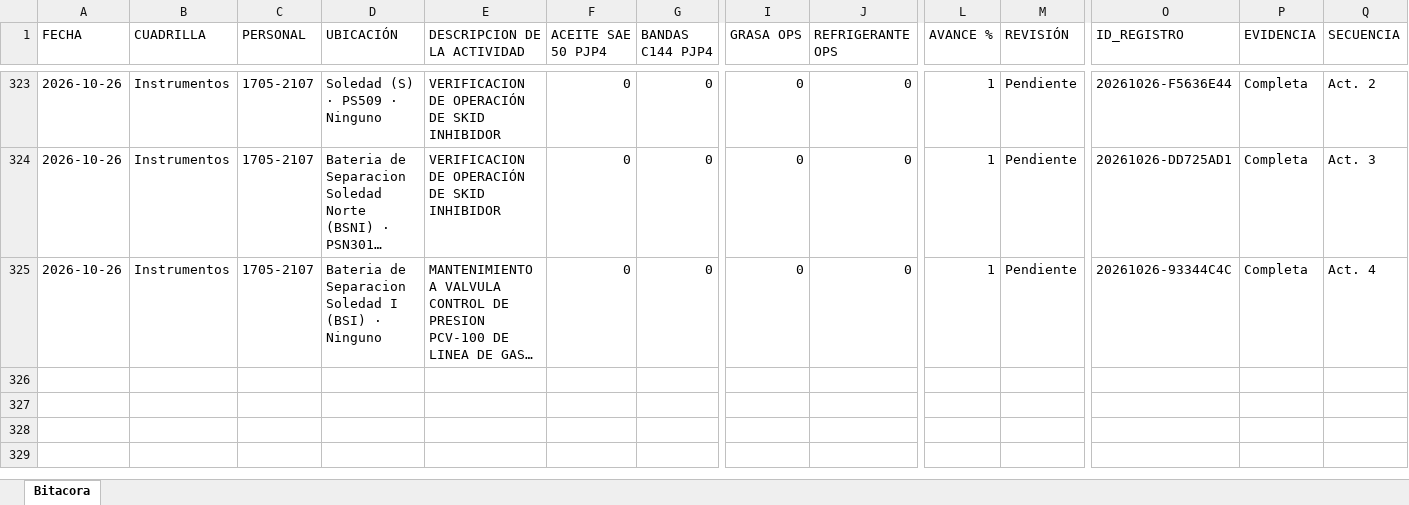
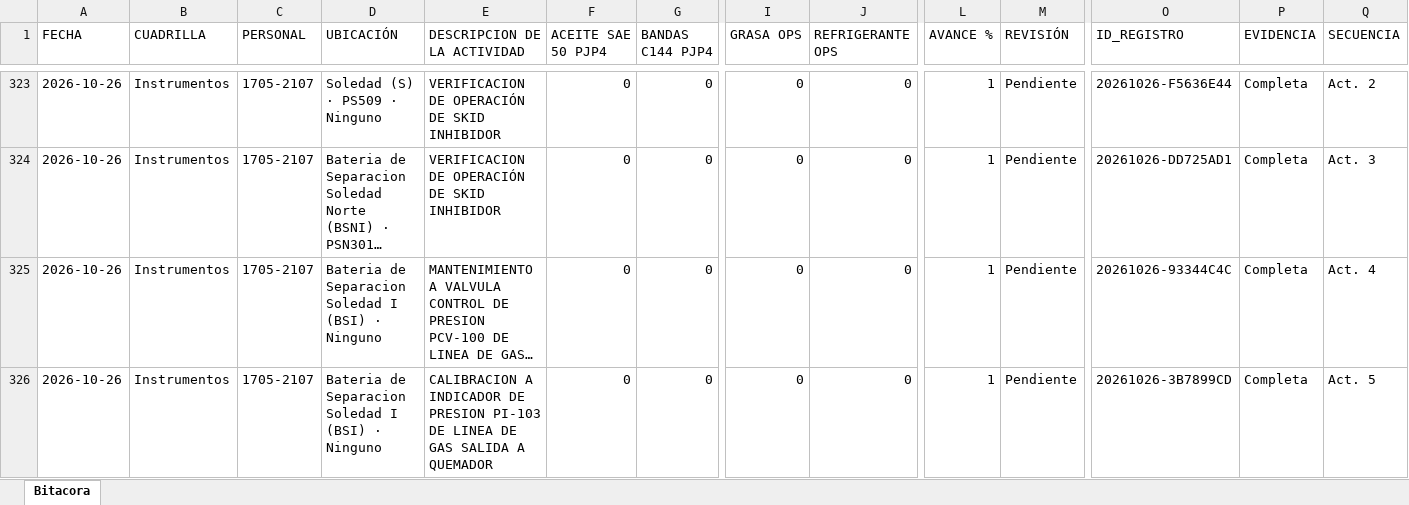
Before and after one commit to Hectorisaac-cloud/soledad-app, an Excel workbook: database/bitacora_operativa_soledad.xlsx, sheet Bitacora, drawn as a sheet; only a part is shown, gaps mark what is left out; long unchanged cells end in …; values as stored, in another font and other column widths than the file's, no borders; rows hold the shown columns only; the diff names each change by its address in the sheet, - before the commit and + after, or states it on an @@ line.

Commit message:
Respaldo operativo Soledad
Actualización de bitácora. Registros: 325.

```diff
--- a/database/bitacora_operativa_soledad.xlsx (sheet Bitacora)
+++ b/database/bitacora_operativa_soledad.xlsx (sheet Bitacora)
+row 326: 2026-10-26 | Instrumentos | 1705-2107 | Bateria de Separacion Soledad I (BSI) · Ninguno | CALIBRACION A INDICADOR DE PRESION PI-103 DE LINEA DE GAS SALIDA A QUEMADOR | 0 | 0 | 0 | 0 | 1 | Pendiente | 20261026-3B7899CD | Completa | Act. 5
```
